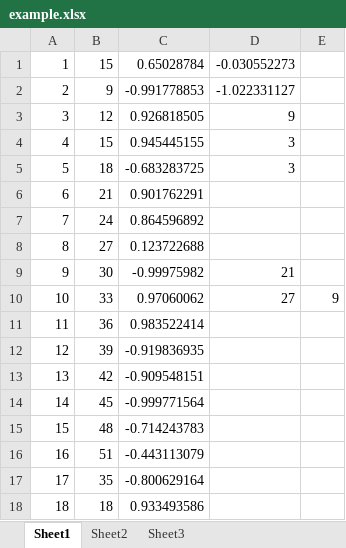
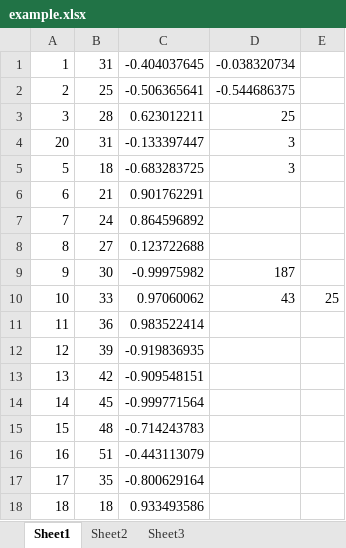
Before and after one commit to anthill/pycel, an Excel workbook: example/example.xlsx, sheet Sheet1, drawn as a sheet; values as stored, in another font and other column widths than the file's, no borders; removed rows and columns are numbered as before the commit, all else as after; the diff names each change by its address in the sheet, - before the commit and + after, or states it on an @@ line.

```diff
--- a/example/example.xlsx (sheet Sheet1)
+++ b/example/example.xlsx (sheet Sheet1)
-B1: 15
+B1: 31
-C1: 0.65028784
+C1: -0.404037645
-D1: -0.030552273
+D1: -0.038320734
-B2: 9
+B2: 25
-C2: -0.991778853
+C2: -0.506365641
-D2: -1.022331127
+D2: -0.544686375
-B3: 12
+B3: 28
-C3: 0.926818505
+C3: 0.623012211
-D3: 9
+D3: 25
-row 4: 4 | 15 | 0.945445155 | 3
+row 4: 20 | 31 | -0.133397447 | 3
-D9: 21
+D9: 187
-D10: 27
+D10: 43
-E10: 9
+E10: 25
```
Also changed, not shown: 2 other files.
